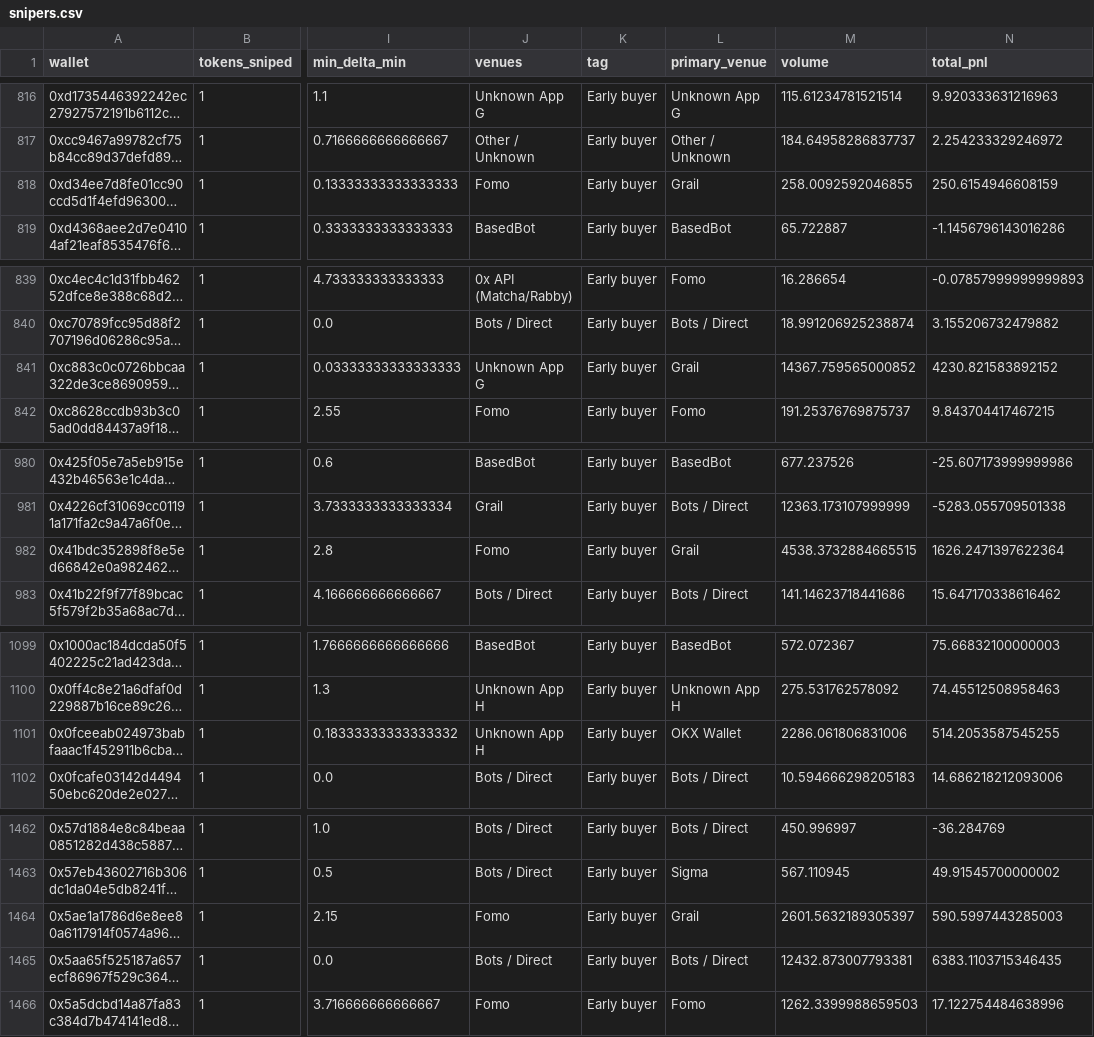
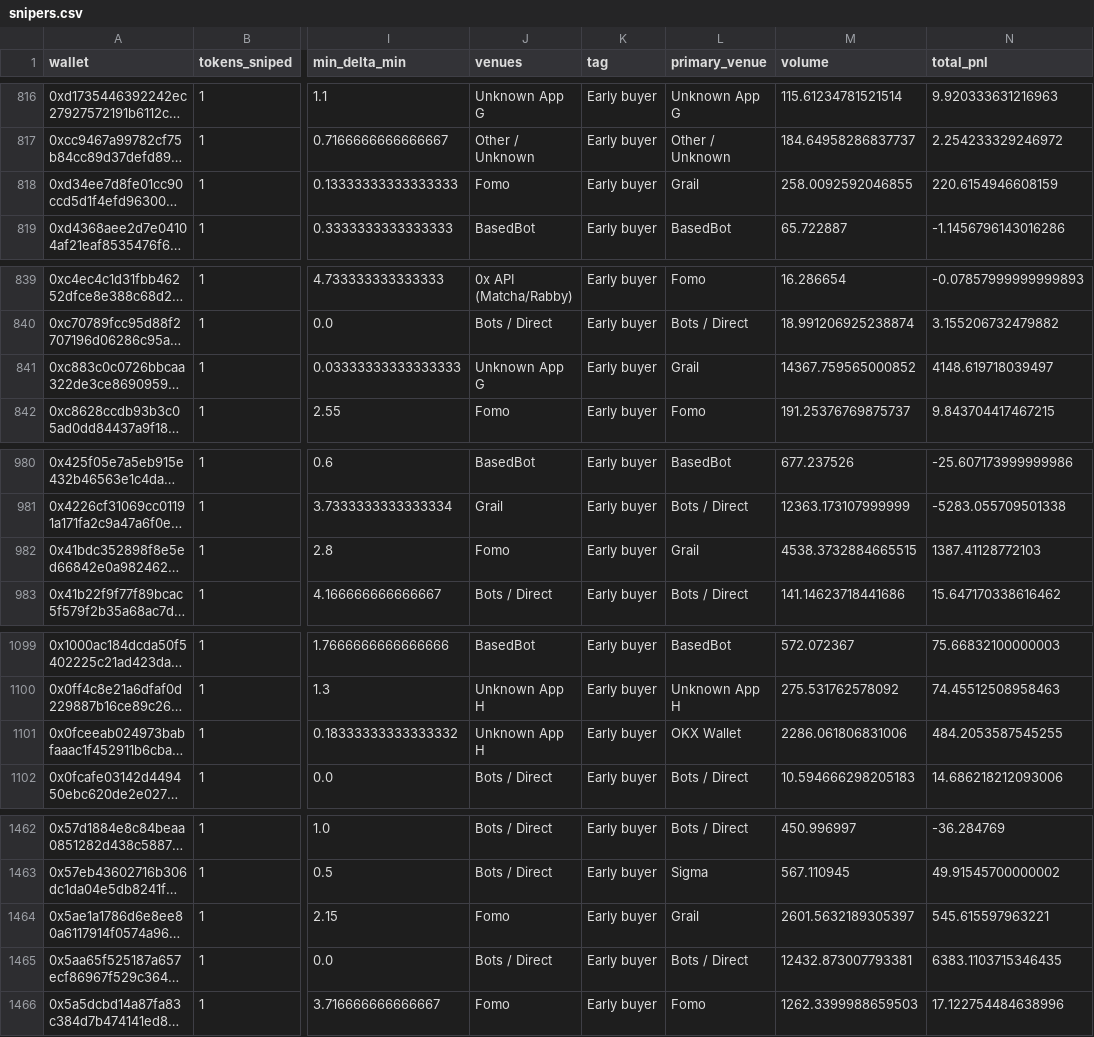
Before and after one commit to ozzyxbt/grail-analytics, a CSV file: out/snipers.csv, drawn as a sheet; only a part is shown, gaps mark what is left out; long unchanged cells end in …; the diff covers the shown part only; the diff names each change by its address in the sheet, - before the commit and + after, or states it on an @@ line.

```diff
--- a/out/snipers.csv
+++ b/out/snipers.csv
-N818 (total_pnl): 250.6154946608159
+N818 (total_pnl): 220.6154946608159
-N841 (total_pnl): 4230.821583892152
+N841 (total_pnl): 4148.619718039497
-N982 (total_pnl): 1626.2471397622364
+N982 (total_pnl): 1387.41128772103
-N1101 (total_pnl): 514.2053587545255
+N1101 (total_pnl): 484.2053587545255
-N1464 (total_pnl): 590.5997443285003
+N1464 (total_pnl): 545.615597963221
```
Also changed, not shown: 21 edited cells elsewhere in this file, out/grailist.csv, 8 other files.
